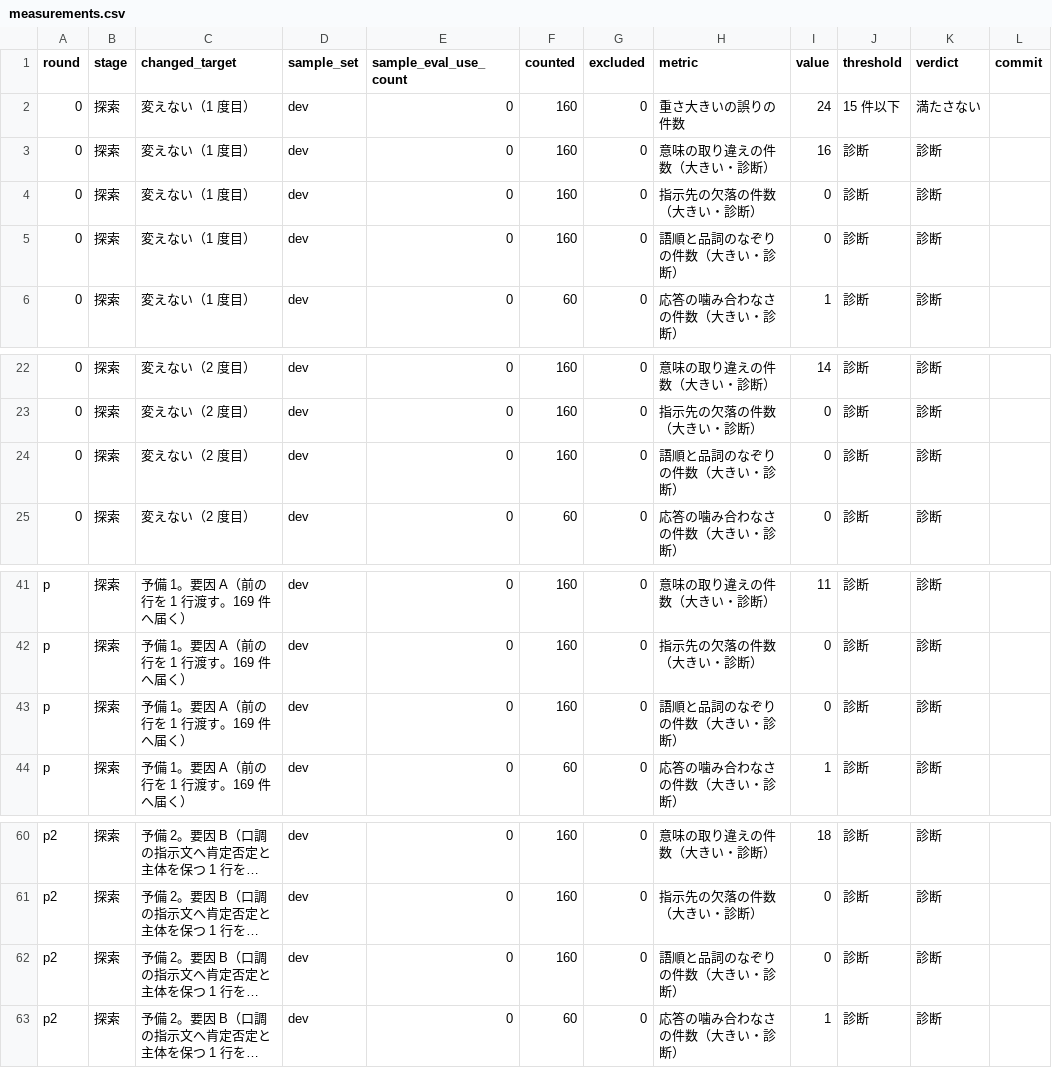
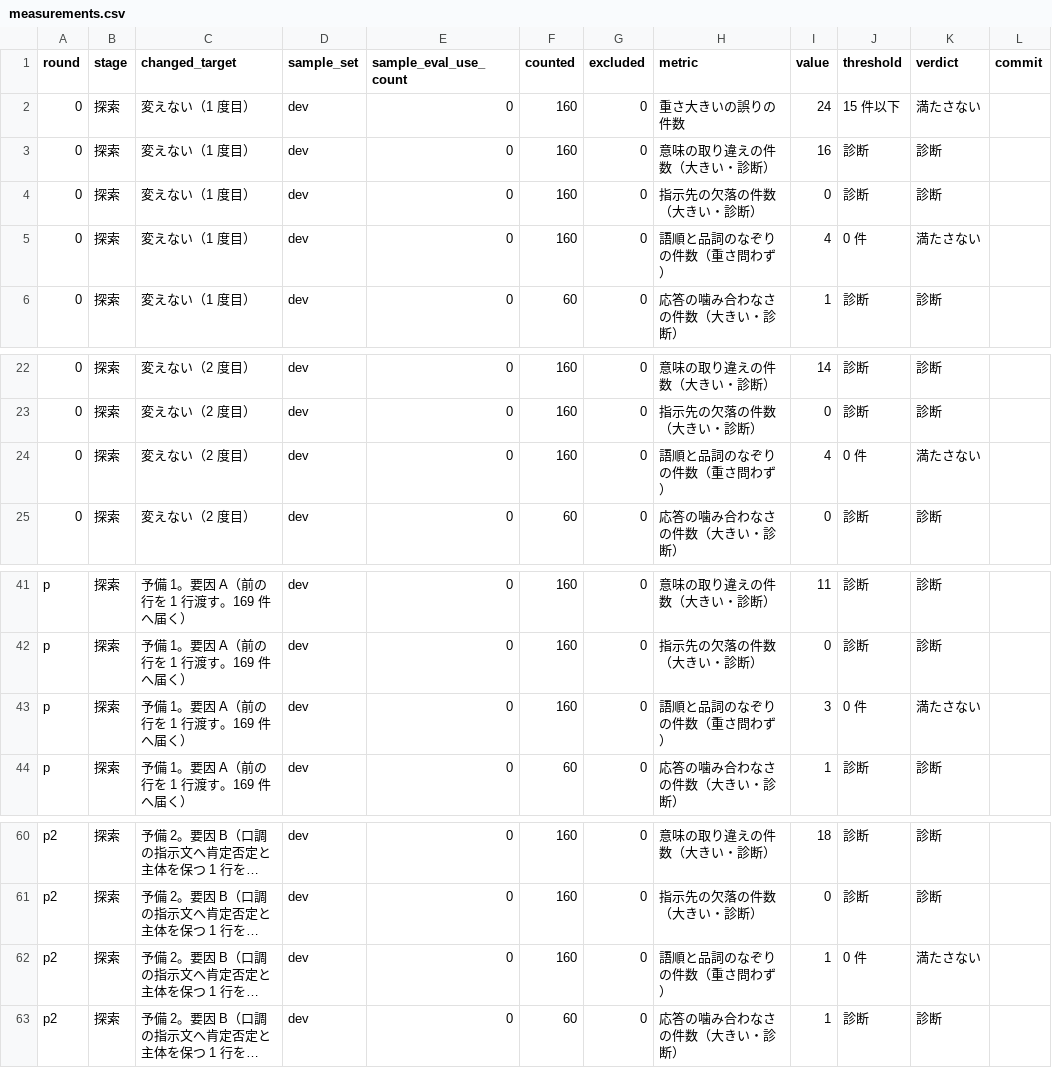
Before and after one commit to ishibata91/AITranslationEngineJP, a CSV file: docs/exec-plans/active/dialogue-meaning-accuracy/measurements.csv, drawn as a sheet; only a part is shown, gaps mark what is left out; long unchanged cells end in …; the diff names each change by its address in the sheet, - before the commit and + after, or states it on an @@ line.

```diff
--- a/docs/exec-plans/active/dialogue-meaning-accuracy/measurements.csv
+++ b/docs/exec-plans/active/dialogue-meaning-accuracy/measurements.csv
-H5 (metric): 語順と品詞のなぞりの件数（大きい・診断）
+H5 (metric): 語順と品詞のなぞりの件数（重さ問わず）
-I5 (value): 0
+I5 (value): 4
-J5 (threshold): 診断
+J5 (threshold): 0 件
-K5 (verdict): 診断
+K5 (verdict): 満たさない
-H24 (metric): 語順と品詞のなぞりの件数（大きい・診断）
+H24 (metric): 語順と品詞のなぞりの件数（重さ問わず）
-I24 (value): 0
+I24 (value): 4
-J24 (threshold): 診断
+J24 (threshold): 0 件
-K24 (verdict): 診断
+K24 (verdict): 満たさない
-H43 (metric): 語順と品詞のなぞりの件数（大きい・診断）
+H43 (metric): 語順と品詞のなぞりの件数（重さ問わず）
-I43 (value): 0
+I43 (value): 3
-J43 (threshold): 診断
+J43 (threshold): 0 件
-K43 (verdict): 診断
+K43 (verdict): 満たさない
-H62 (metric): 語順と品詞のなぞりの件数（大きい・診断）
+H62 (metric): 語順と品詞のなぞりの件数（重さ問わず）
-I62 (value): 0
+I62 (value): 1
-J62 (threshold): 診断
+J62 (threshold): 0 件
-K62 (verdict): 診断
+K62 (verdict): 満たさない
```
Also changed, not shown: 2 other files.
